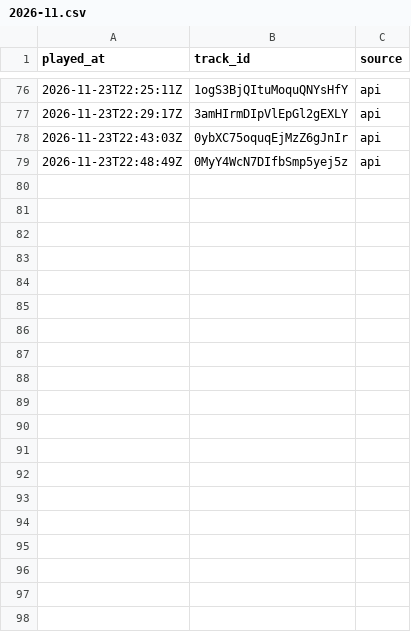
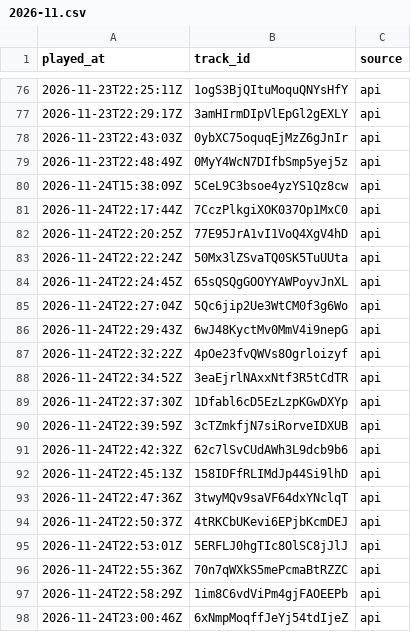
Before and after one commit to rey-coding-kim/spotify-monthly-top, a CSV file: data/plays/2026-11.csv, drawn as a sheet; only a part is shown, gaps mark what is left out; the diff covers the shown part only; the diff names each change by its address in the sheet, - before the commit and + after, or states it on an @@ line.

```diff
--- a/data/plays/2026-11.csv
+++ b/data/plays/2026-11.csv
+row 80: 2026-11-24T15:38:09Z | 5CeL9C3bsoe4yzYS1Qz8cw | api
+row 81: 2026-11-24T22:17:44Z | 7CczPlkgiXOK037Op1MxC0 | api
+row 82: 2026-11-24T22:20:25Z | 77E95JrA1vI1VoQ4XgV4hD | api
+row 83: 2026-11-24T22:22:24Z | 50Mx3lZSvaTQ0SK5TuUUta | api
+row 84: 2026-11-24T22:24:45Z | 65sQSQgGOOYYAWPoyvJnXL | api
+row 85: 2026-11-24T22:27:04Z | 5Qc6jip2Ue3WtCM0f3g6Wo | api
+row 86: 2026-11-24T22:29:43Z | 6wJ48KyctMv0MmV4i9nepG | api
+row 87: 2026-11-24T22:32:22Z | 4pOe23fvQWVs8Ogrloizyf | api
+row 88: 2026-11-24T22:34:52Z | 3eaEjrlNAxxNtf3R5tCdTR | api
+row 89: 2026-11-24T22:37:30Z | 1Dfabl6cD5EzLzpKGwDXYp | api
+row 90: 2026-11-24T22:39:59Z | 3cTZmkfjN7siRorveIDXUB | api
+row 91: 2026-11-24T22:42:32Z | 62c7lSvCUdAWh3L9dcb9b6 | api
+row 92: 2026-11-24T22:45:13Z | 158IDFfRLIMdJp44Si9lhD | api
+row 93: 2026-11-24T22:47:36Z | 3twyMQv9saVF64dxYNclqT | api
+row 94: 2026-11-24T22:50:37Z | 4tRKCbUKevi6EPjbKcmDEJ | api
+row 95: 2026-11-24T22:53:01Z | 5ERFLJ0hgTIc8OlSC8jJlJ | api
+row 96: 2026-11-24T22:55:36Z | 70n7qWXkS5mePcmaBtRZZC | api
+row 97: 2026-11-24T22:58:29Z | 1im8C6vdViPm4gjFAOEEPb | api
+row 98: 2026-11-24T23:00:46Z | 6xNmpMoqffJeYj54tdIjeZ | api
```
Also changed, not shown: 10 added rows elsewhere in this file, 2 other files.
